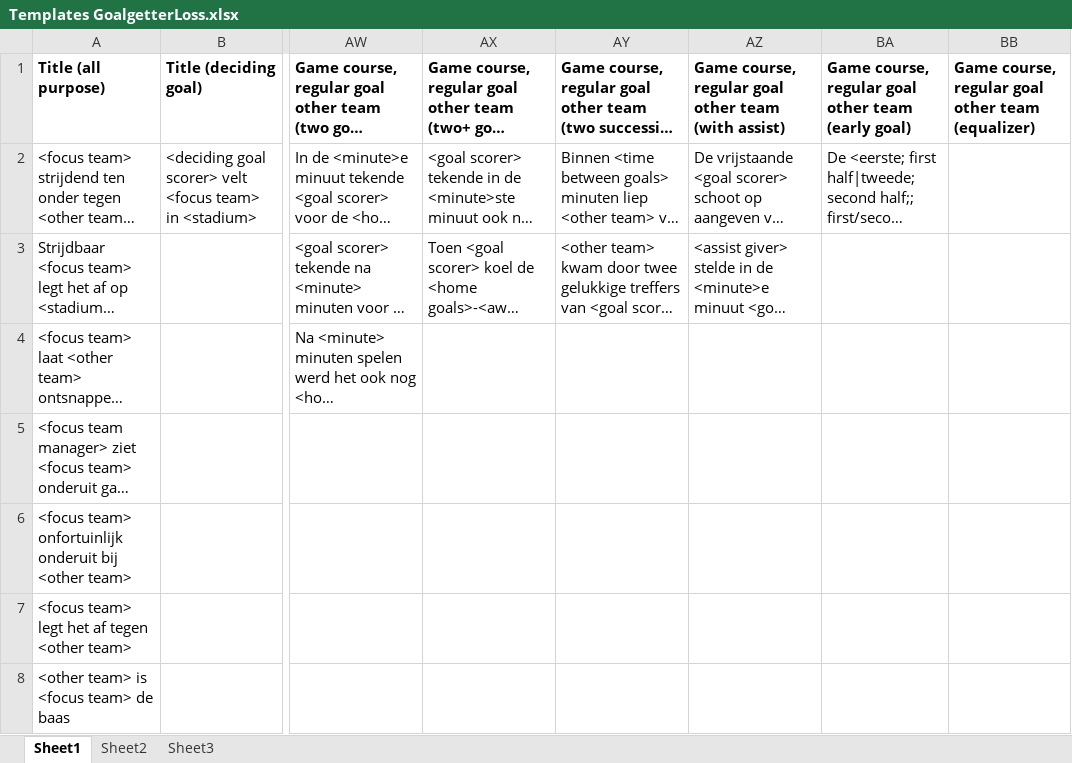
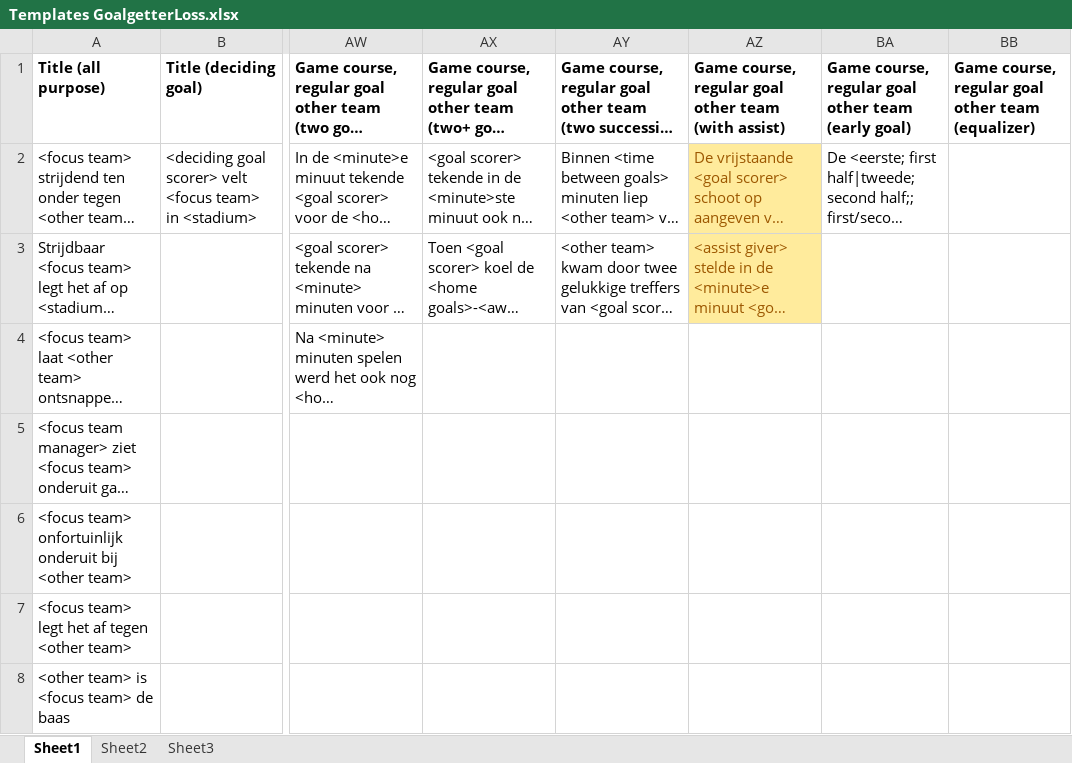
Before and after one commit to TallChris91/PASS, an Excel workbook: Databases/Templates GoalgetterLoss.xlsx, sheet Sheet1, drawn as a sheet; only a part is shown, gaps mark what is left out; long unchanged cells end in …; values as stored, in another font and other column widths than the file's, no borders; the diff names each change by its address in the sheet, - before the commit and + after, or states it on an @@ line.

```diff
--- a/Databases/Templates GoalgetterLoss.xlsx (sheet Sheet1)
+++ b/Databases/Templates GoalgetterLoss.xlsx (sheet Sheet1)
@@ AZ2:AZ3 fill: none → #FFEB9C, text colour: black → #9C5700 @@
```
Also changed, not shown: Databases/Templates GoalgetterNeutral.xlsx, Databases/Templates GoalgetterTie.xlsx, 1 other file.
